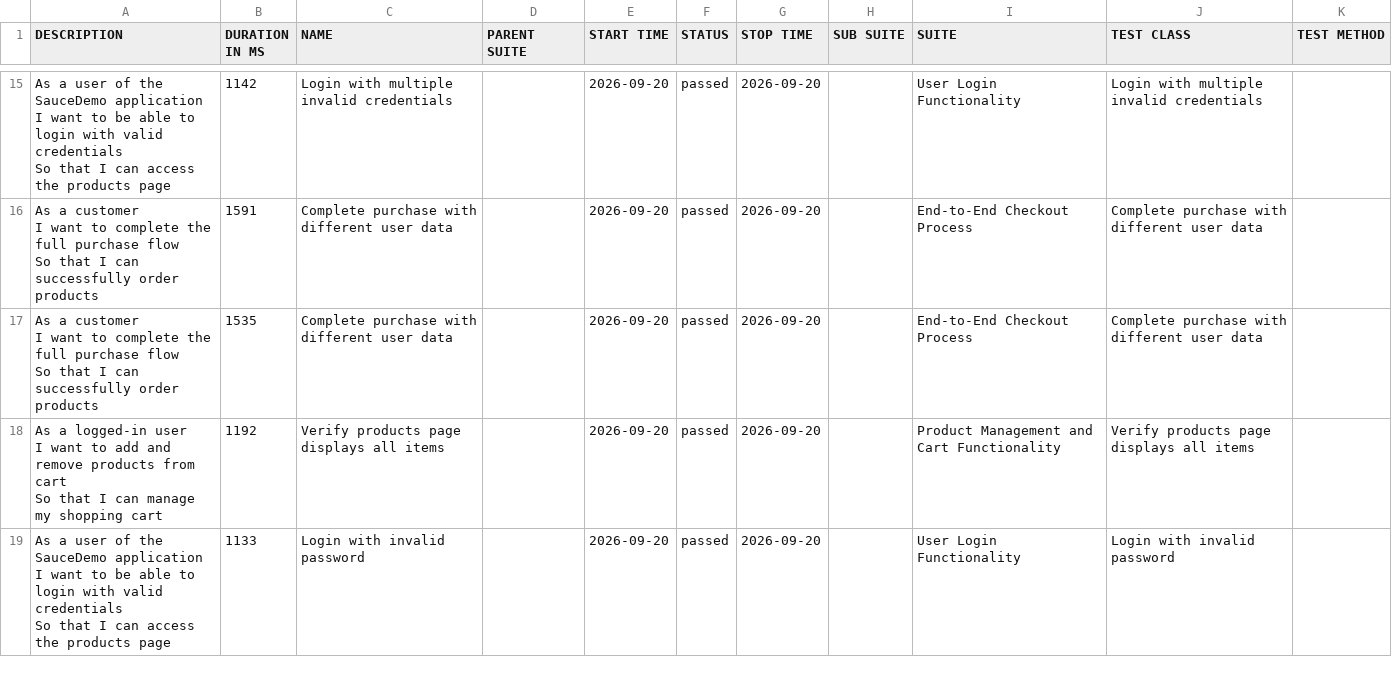
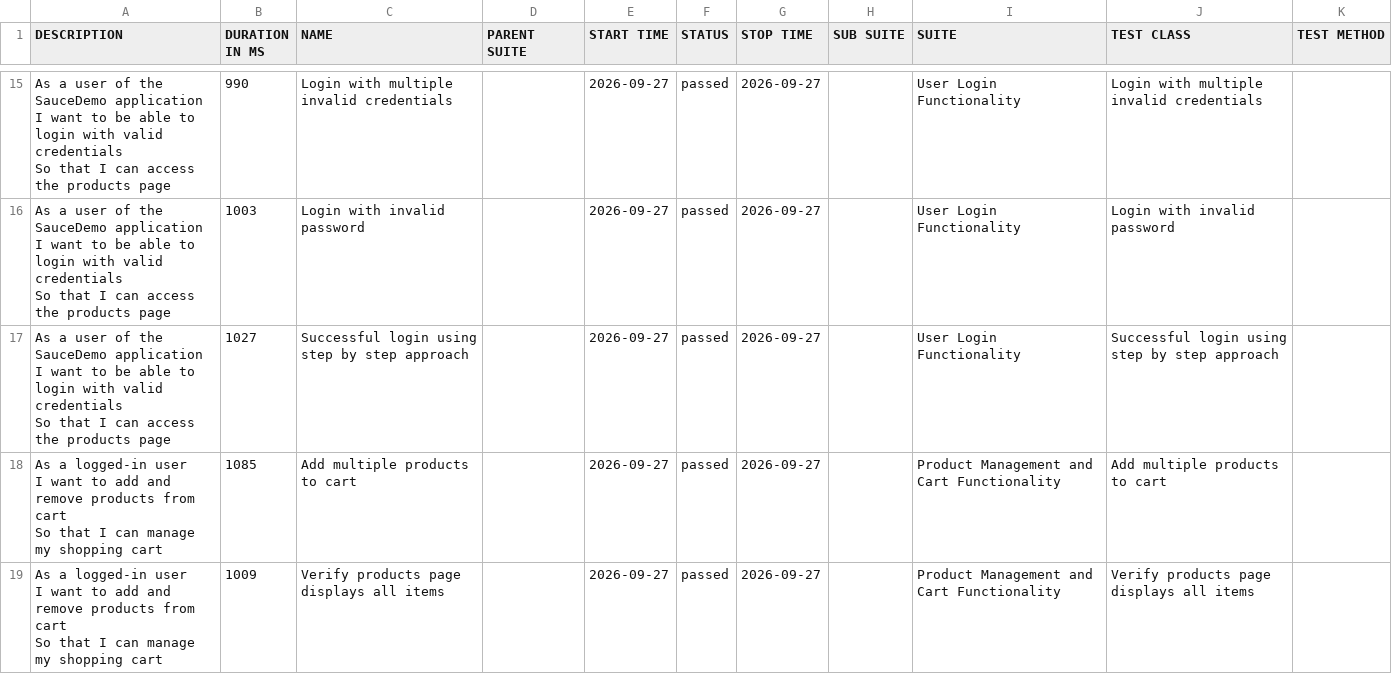
Before and after one commit to krishnaharshap/selenium-cucumber-framework, a CSV file: data/suites.csv, drawn as a sheet; only a part is shown, gaps mark what is left out; the diff covers the shown part only.

```diff
--- a/data/suites.csv
+++ b/data/suites.csv
@@ -41,15 +41,15 @@
-"  As a user of the SauceDemo application
-  I want to be able to login with valid credentials
-  So that I can access the products page","1142","Login with multiple invalid credentials","","2026-09-20","passed","2026-09-20","","User Login Functionality","Login with multiple invalid credentials",""
-"  As a customer
-  I want to complete the full purchase flow
-  So that I can successfully order products","1591","Complete purchase with different user data","","2026-09-20","passed","2026-09-20","","End-to-End Checkout Process","Complete purchase with different user data",""
-"  As a customer
-  I want to complete the full purchase flow
-  So that I can successfully order products","1535","Complete purchase with different user data","","2026-09-20","passed","2026-09-20","","End-to-End Checkout Process","Complete purchase with different user data",""
-"  As a logged-in user
-  I want to add and remove products from cart
-  So that I can manage my shopping cart","1192","Verify products page displays all items","","2026-09-20","passed","2026-09-20","","Product Management and Cart Functionality","Verify products page displays all items",""
-"  As a user of the SauceDemo application
-  I want to be able to login with valid credentials
-  So that I can access the products page","1133","Login with invalid password","","2026-09-20","passed","2026-09-20","","User Login Functionality","Login with invalid password",""
+"  As a user of the SauceDemo application
+  I want to be able to login with valid credentials
+  So that I can access the products page","990","Login with multiple invalid credentials","","2026-09-27","passed","2026-09-27","","User Login Functionality","Login with multiple invalid credentials",""
+"  As a user of the SauceDemo application
+  I want to be able to login with valid credentials
+  So that I can access the products page","1003","Login with invalid password","","2026-09-27","passed","2026-09-27","","User Login Functionality","Login with invalid password",""
+"  As a user of the SauceDemo application
+  I want to be able to login with valid credentials
+  So that I can access the products page","1027","Successful login using step by step approach","","2026-09-27","passed","2026-09-27","","User Login Functionality","Successful login using step by step approach",""
+"  As a logged-in user
+  I want to add and remove products from cart
+  So that I can manage my shopping cart","1085","Add multiple products to cart","","2026-09-27","passed","2026-09-27","","Product Management and Cart Functionality","Add multiple products to cart",""
+"  As a logged-in user
+  I want to add and remove products from cart
+  So that I can manage my shopping cart","1009","Verify products page displays all items","","2026-09-27","passed","2026-09-27","","Product Management and Cart Functionality","Verify products page displays all items",""
```
Also changed, not shown: 5 added rows, 5 removed rows and 30 edited cells elsewhere in this file, data/behaviors.csv, 56 other files.
